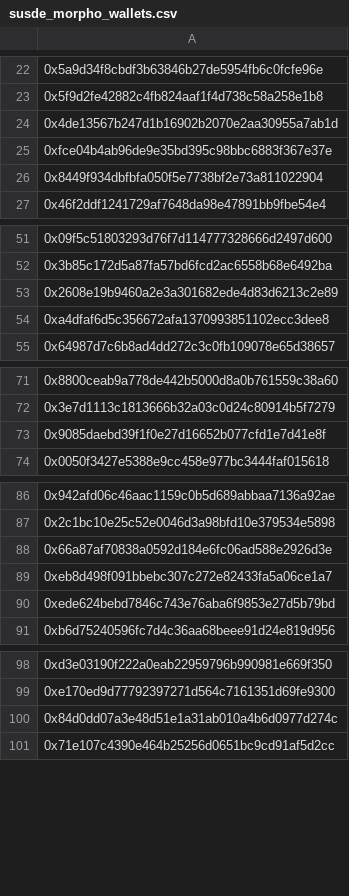
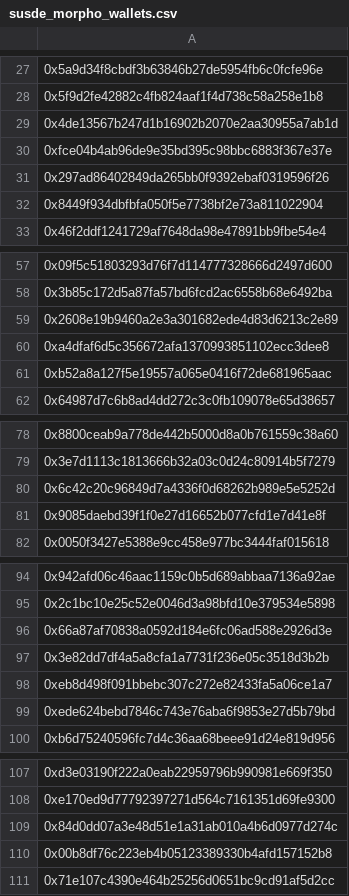
Before and after one commit to Igluminati/recursive-leverage-defi, a CSV file: analysis/meta-archetypes/susde_morpho_wallets.csv, drawn as a sheet; only a part is shown, gaps mark what is left out; the diff covers the shown part only; the diff names each change by its address in the sheet, - before the commit and + after, or states it on an @@ line.

```diff
--- a/analysis/meta-archetypes/susde_morpho_wallets.csv
+++ b/analysis/meta-archetypes/susde_morpho_wallets.csv
+row 31: 0x297ad86402849da265bb0f9392ebaf0319596f26
+row 61: 0xb52a8a127f5e19557a065e0416f72de681965aac
+row 80: 0x6c42c20c96849d7a4336f0d68262b989e5e5252d
+row 97: 0x3e82dd7df4a5a8cfa1a7731f236e05c3518d3b2b
+row 110: 0x00b8df76c223eb4b05123389330b4afd157152b8
```
Also changed, not shown: 10 added rows and 1 moved row elsewhere in this file, analysis/meta-archetypes/susds_morpho_wallets.csv, analysis/meta-archetypes/syrup_morpho_wallets.csv, 4 other files.
